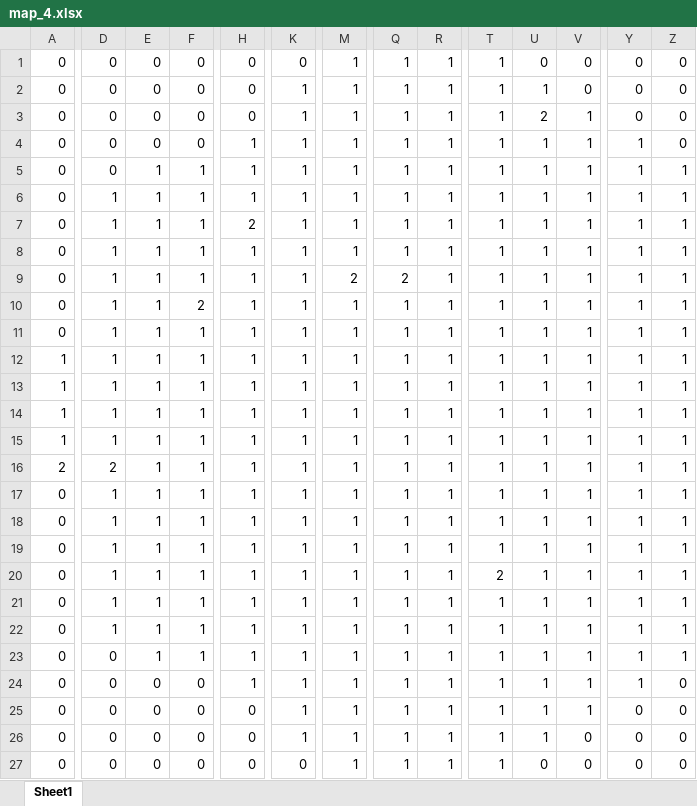
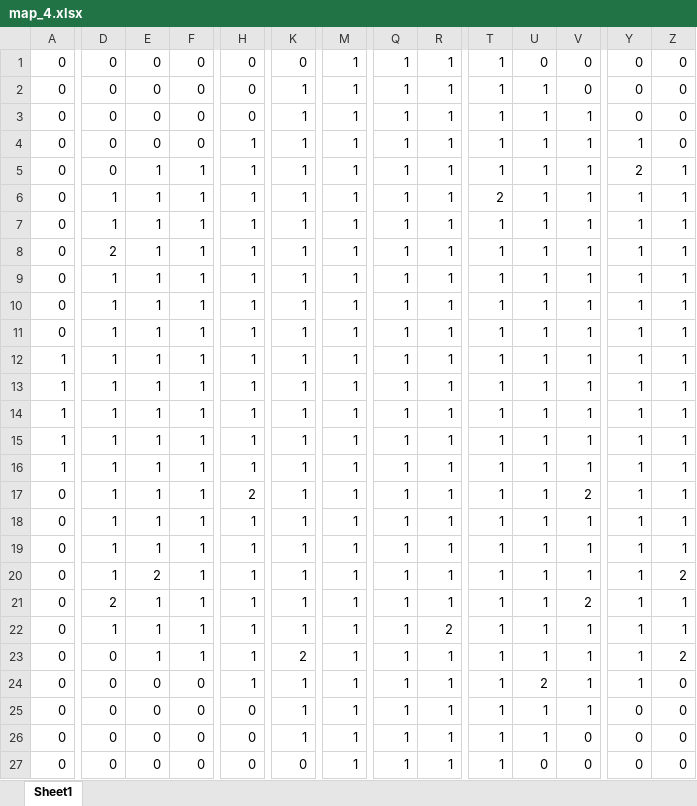
Before and after one commit to draguitar/map_stack, an Excel workbook: heat_map/xlsx/map_4.xlsx, sheet Sheet1, drawn as a sheet; only a part is shown, gaps mark what is left out; values as stored, in another font and other column widths than the file's, no borders; removed rows and columns are numbered as before the commit, all else as after; rows hold the shown columns only; the diff covers the shown part only; the diff names each change by its address in the sheet, - before the commit and + after, or states it on an @@ line.

```diff
--- a/heat_map/xlsx/map_4.xlsx (sheet Sheet1)
+++ b/heat_map/xlsx/map_4.xlsx (sheet Sheet1)
-U3: 2
+U3: 1
-Y5: 1
+Y5: 2
+row 6: 0 | 1 | 1 | 1 | 1 | 1 | 1 | 1 | 1 | 2 | 1 | 1 | 1 | 1
-row 7: 0 | 1 | 1 | 1 | 2 | 1 | 1 | 1 | 1 | 1 | 1 | 1 | 1 | 1
-D8: 1
+D8: 2
-M9: 2
+M9: 1
-Q9: 2
+Q9: 1
-F10: 2
+F10: 1
-A16: 2
+A16: 1
-D16: 2
+D16: 1
-H17: 1
+H17: 2
-V17: 1
+V17: 2
-E20: 1
+E20: 2
-T20: 2
+T20: 1
-Z20: 1
+Z20: 2
-D21: 1
+D21: 2
-V21: 1
+V21: 2
-R22: 1
+R22: 2
-K23: 1
+K23: 2
-Z23: 1
+Z23: 2
-U24: 1
+U24: 2
```
Also changed, not shown: 2 edited cells elsewhere in this sheet, heat_map/xlsx/map_1.xlsx, heat_map/xlsx/map_2.xlsx, 6 other files.
